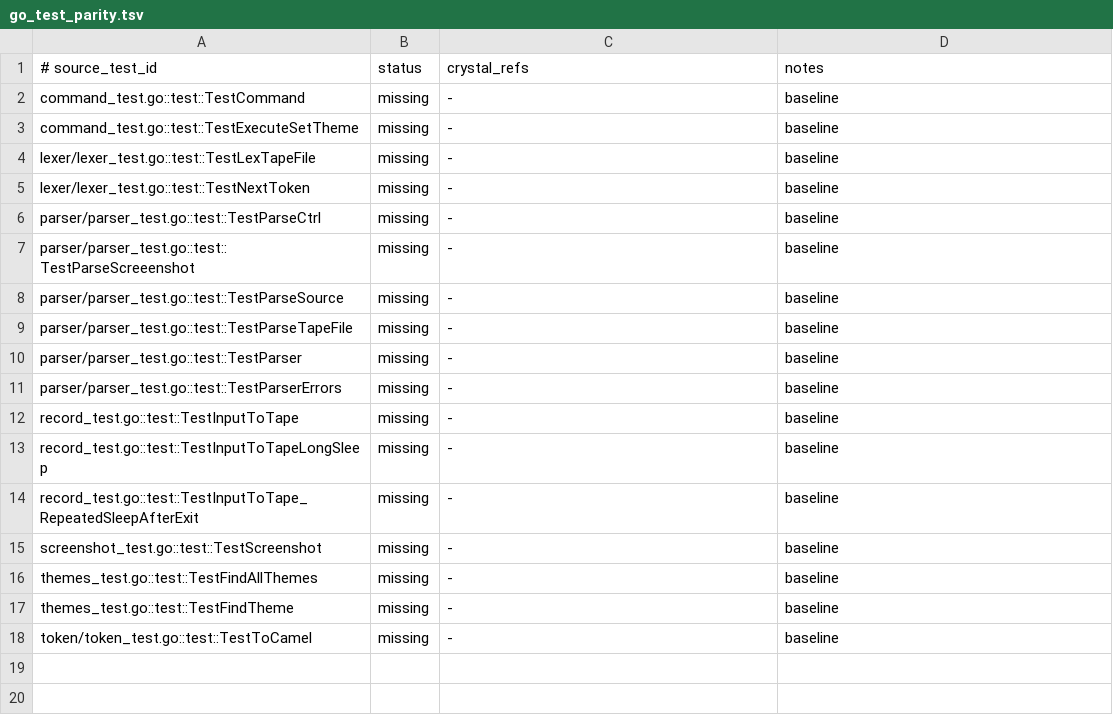
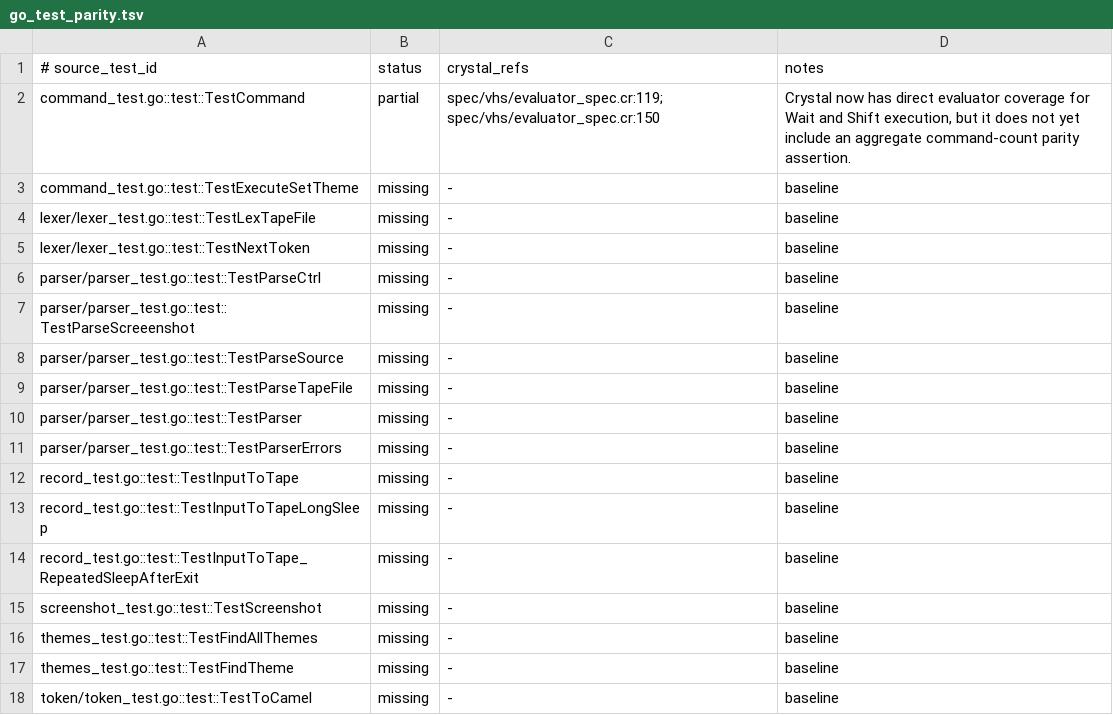
Before and after one commit to dsisnero/vhs, a TSV file: plans/inventory/go_test_parity.tsv, drawn as a sheet.

```diff
--- a/plans/inventory/go_test_parity.tsv
+++ b/plans/inventory/go_test_parity.tsv
@@ -1,3 +1,3 @@
 # source_test_id	status	crystal_refs	notes
-command_test.go::test::TestCommand	missing	-	baseline
+command_test.go::test::TestCommand	partial	spec/vhs/evaluator_spec.cr:119; spec/vhs/evaluator_spec.cr:150	Crystal now has direct evaluator coverage for Wait and Shift execution, but it does not yet include an aggregate command-count parity assertion.
 command_test.go::test::TestExecuteSetTheme	missing	-	baseline
```
Also changed, not shown: plans/inventory/go_port_inventory.tsv, plans/inventory/go_source_parity.tsv, 2 other files.
